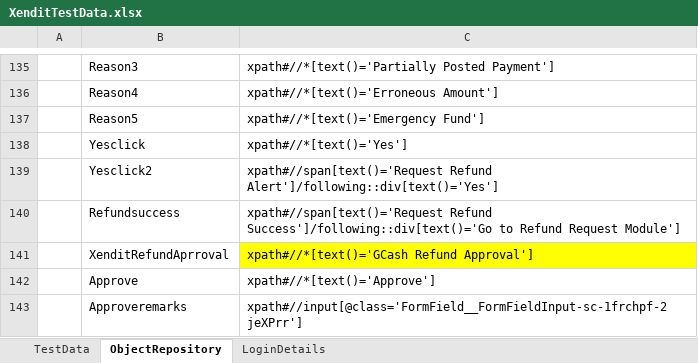
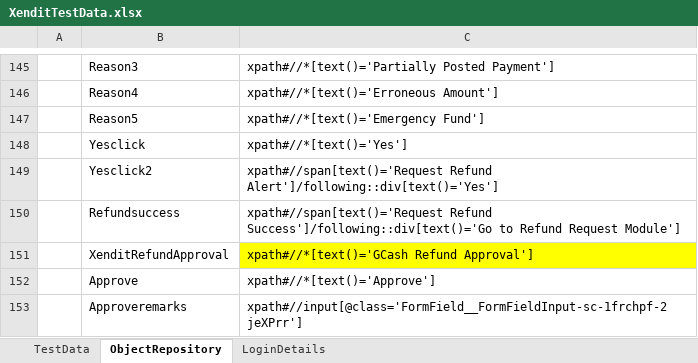
Before and after one commit to Rohini2022/XenditWebAutomation, an Excel workbook: XenditTestData.xlsx, sheet ObjectRepository, drawn as a sheet; only a part is shown, gaps mark what is left out; values as stored, in another font and other column widths than the file's, no borders; addresses are those after the commit; the diff covers the shown part only; the diff names each change by its address in the sheet, - before the commit and + after, or states it on an @@ line.

```diff
--- a/XenditTestData.xlsx (sheet ObjectRepository)
+++ b/XenditTestData.xlsx (sheet ObjectRepository)
-B151: XenditRefundAprroval
+B151: XenditRefundApproval
```
Also changed, not shown: 10 added rows and 2 edited cells elsewhere in this sheet, 18 other files.
